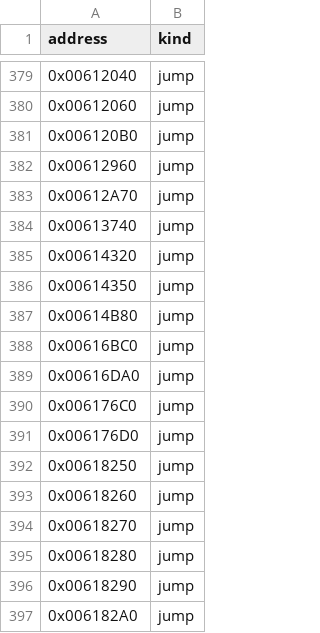
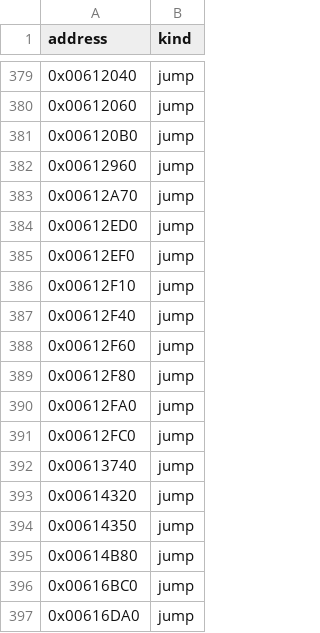
Before and after one commit to fran6co/OpenSMACX, a CSV file: docs/recovery-redirects.csv, drawn as a sheet; only a part is shown, gaps mark what is left out; the shorter side is filled out with more unchanged rows; the diff names each change by its address in the sheet, - before the commit and + after, or states it on an @@ line.

```diff
--- a/docs/recovery-redirects.csv
+++ b/docs/recovery-redirects.csv
+row 384: 0x00612ED0 | jump
+row 385: 0x00612EF0 | jump
+row 386: 0x00612F10 | jump
+row 387: 0x00612F40 | jump
+row 388: 0x00612F60 | jump
+row 389: 0x00612F80 | jump
+row 390: 0x00612FA0 | jump
+row 391: 0x00612FC0 | jump
```
Also changed, not shown: docs/recovery-binding-classifications.csv, docs/recovery/priorities.csv, 9 other files.
